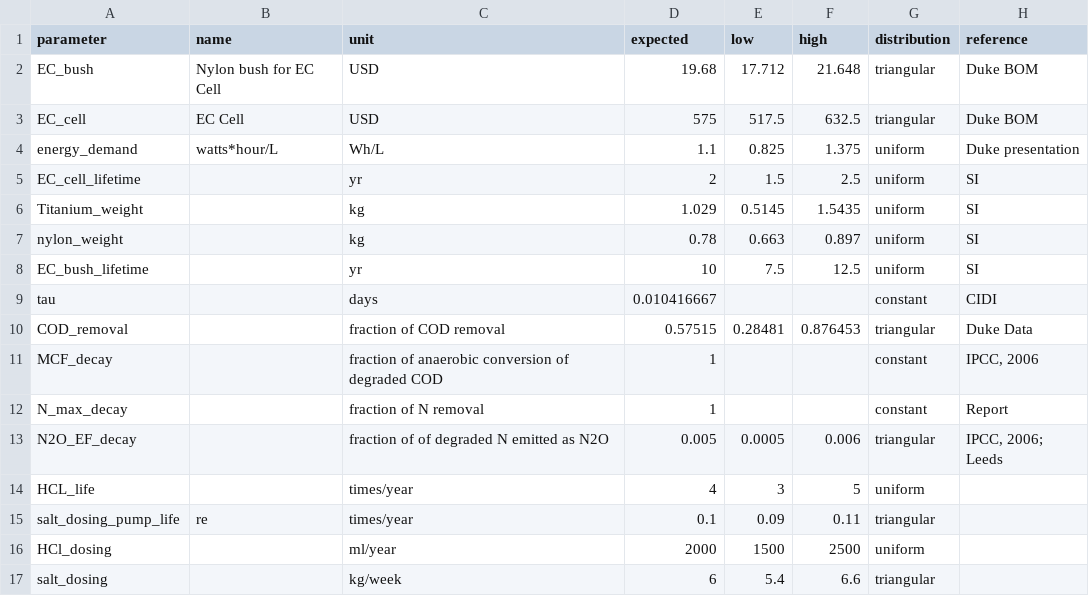
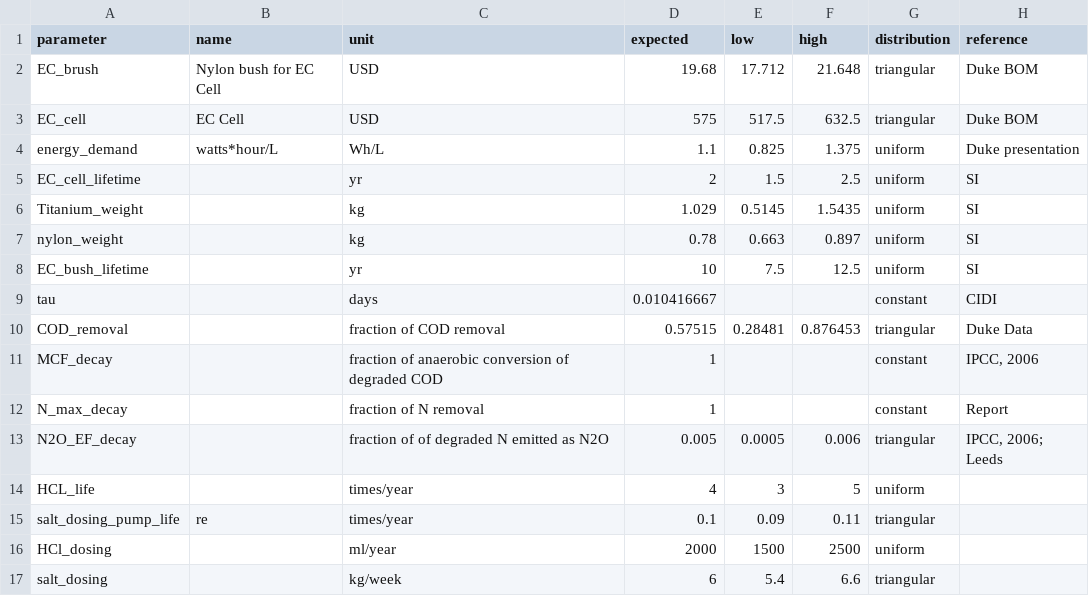
Before and after one commit to QSD-Group/QSDsan, a CSV file: qsdsan/data/sanunit_data/_ECR_reclaimer.csv, drawn as a sheet.

```diff
--- a/qsdsan/data/sanunit_data/_ECR_reclaimer.csv
+++ b/qsdsan/data/sanunit_data/_ECR_reclaimer.csv
@@ -1,3 +1,3 @@
 parameter,name,unit,expected,low,high,distribution,reference
-EC_bush,Nylon bush for EC Cell,USD,19.68,17.712,21.648,triangular,Duke BOM
+EC_brush,Nylon bush for EC Cell,USD,19.68,17.712,21.648,triangular,Duke BOM
 EC_cell,EC Cell,USD,575,517.5,632.5,triangular,Duke BOM
```
Also changed, not shown: qsdsan/data/sanunit_data/_ion_exchange_reclaimer.csv, qsdsan/data/sanunit_data/_ultrafiltration_reclaimer.csv, 6 other files.
